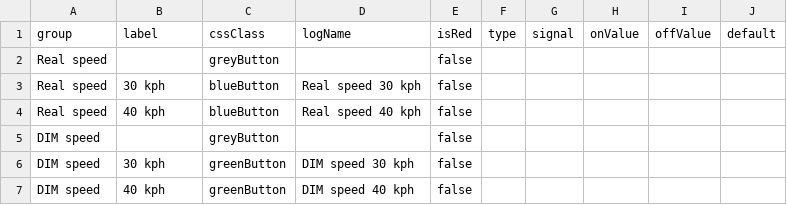
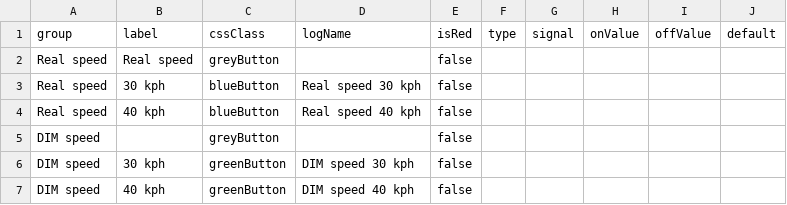
Before and after one commit to Lynoit/lynoit.github.io, a CSV file: tsi_real_vs_dim_speed.csv, drawn as a sheet.

Commit message:
Update tsi_real_vs_dim_speed.csv

```diff
--- a/tsi_real_vs_dim_speed.csv
+++ b/tsi_real_vs_dim_speed.csv
@@ -1,3 +1,3 @@
 group,label,cssClass,logName,isRed,type,signal,onValue,offValue,default
-Real speed,,greyButton,,false,,,,,
+Real speed,Real speed,greyButton,,false,,,,,
 Real speed,30 kph,blueButton,Real speed 30 kph,false,,,,,
```
